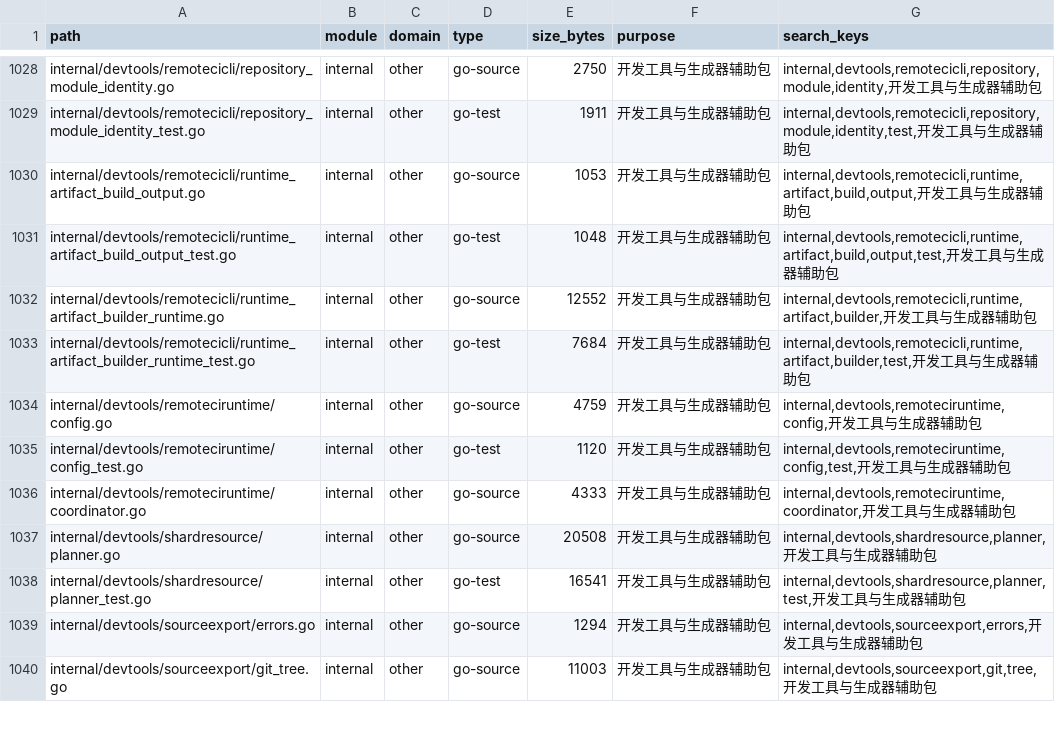
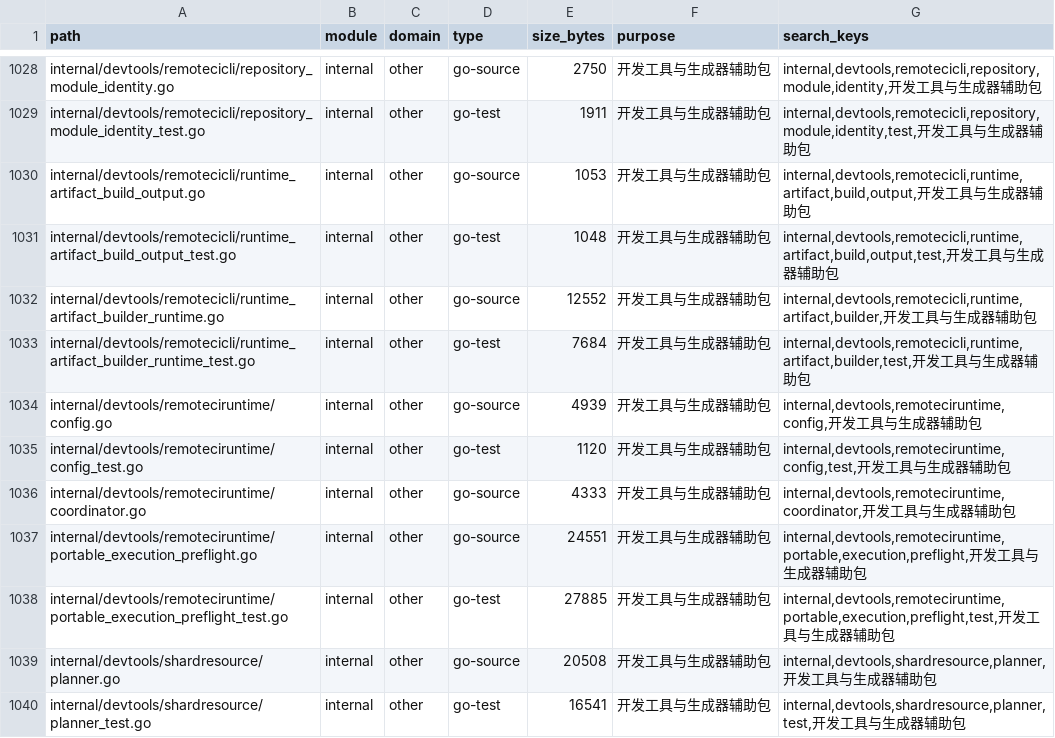
Before and after one commit to lihah111222333-cloud/Super-Dolphin-Agent-Cockpit, a TSV file: docs/doc/codemap/project-map/index/other.tsv, drawn as a sheet; only a part is shown, gaps mark what is left out; the shorter side is filled out with more unchanged rows.

```diff
--- a/docs/doc/codemap/project-map/index/other.tsv
+++ b/docs/doc/codemap/project-map/index/other.tsv
@@ -1033,5 +1033,7 @@ internal/devtools/remotecicli/runtime_artifact_builder_runtime.go	internal	other
 internal/devtools/remotecicli/runtime_artifact_builder_runtime_test.go	internal	other	go-test	7684	开发工具与生成器辅助包	internal,devtools,remotecicli,runtime,artifact,builder,test,开发工具与生成器辅助包
-internal/devtools/remoteciruntime/config.go	internal	other	go-source	4759	开发工具与生成器辅助包	internal,devtools,remoteciruntime,config,开发工具与生成器辅助包
+internal/devtools/remoteciruntime/config.go	internal	other	go-source	4939	开发工具与生成器辅助包	internal,devtools,remoteciruntime,config,开发工具与生成器辅助包
 internal/devtools/remoteciruntime/config_test.go	internal	other	go-test	1120	开发工具与生成器辅助包	internal,devtools,remoteciruntime,config,test,开发工具与生成器辅助包
 internal/devtools/remoteciruntime/coordinator.go	internal	other	go-source	4333	开发工具与生成器辅助包	internal,devtools,remoteciruntime,coordinator,开发工具与生成器辅助包
+internal/devtools/remoteciruntime/portable_execution_preflight.go	internal	other	go-source	24551	开发工具与生成器辅助包	internal,devtools,remoteciruntime,portable,execution,preflight,开发工具与生成器辅助包
+internal/devtools/remoteciruntime/portable_execution_preflight_test.go	internal	other	go-test	27885	开发工具与生成器辅助包	internal,devtools,remoteciruntime,portable,execution,preflight,test,开发工具与生成器辅助包
 internal/devtools/shardresource/planner.go	internal	other	go-source	20508	开发工具与生成器辅助包	internal,devtools,shardresource,planner,开发工具与生成器辅助包
```
Also changed, not shown: 6 other files.
